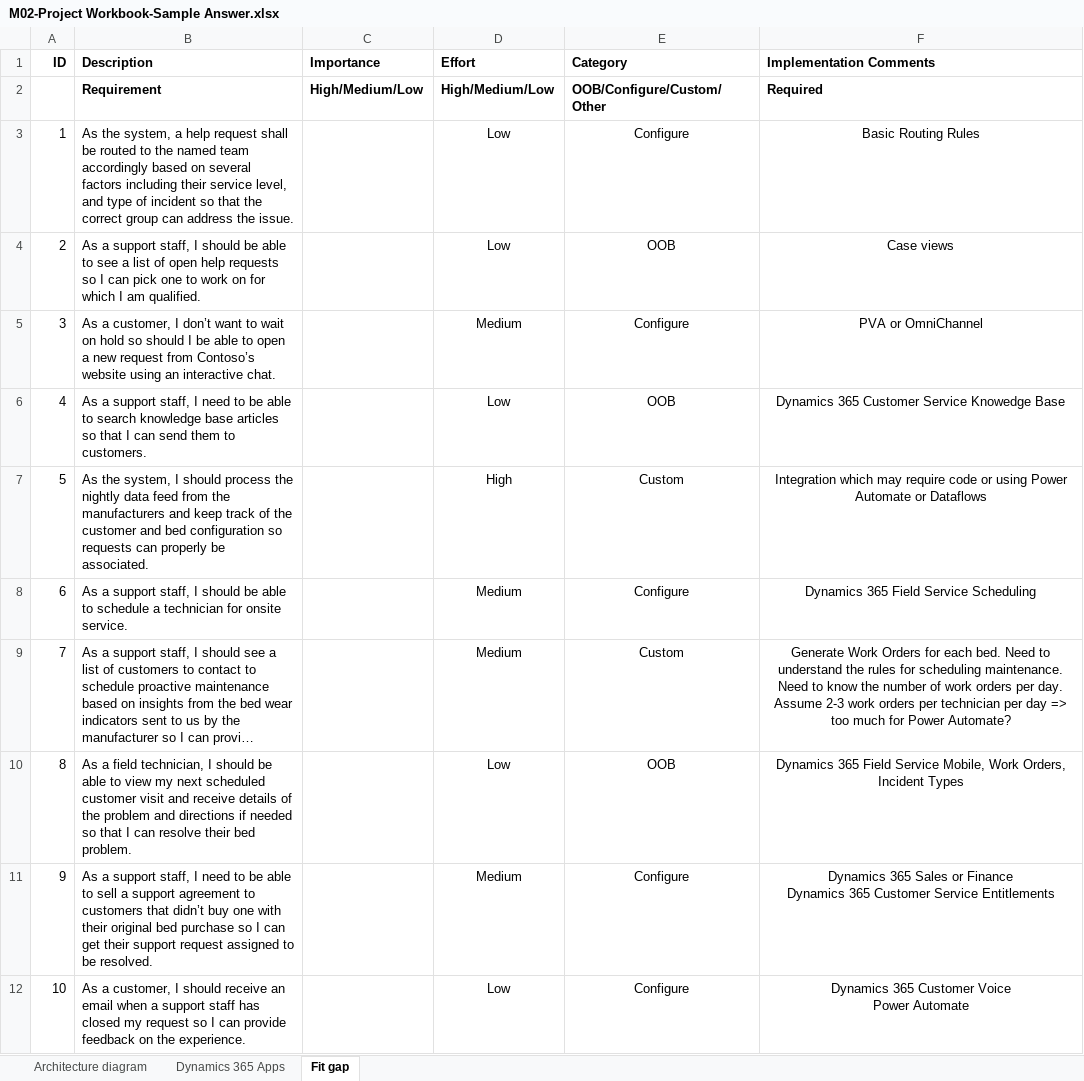
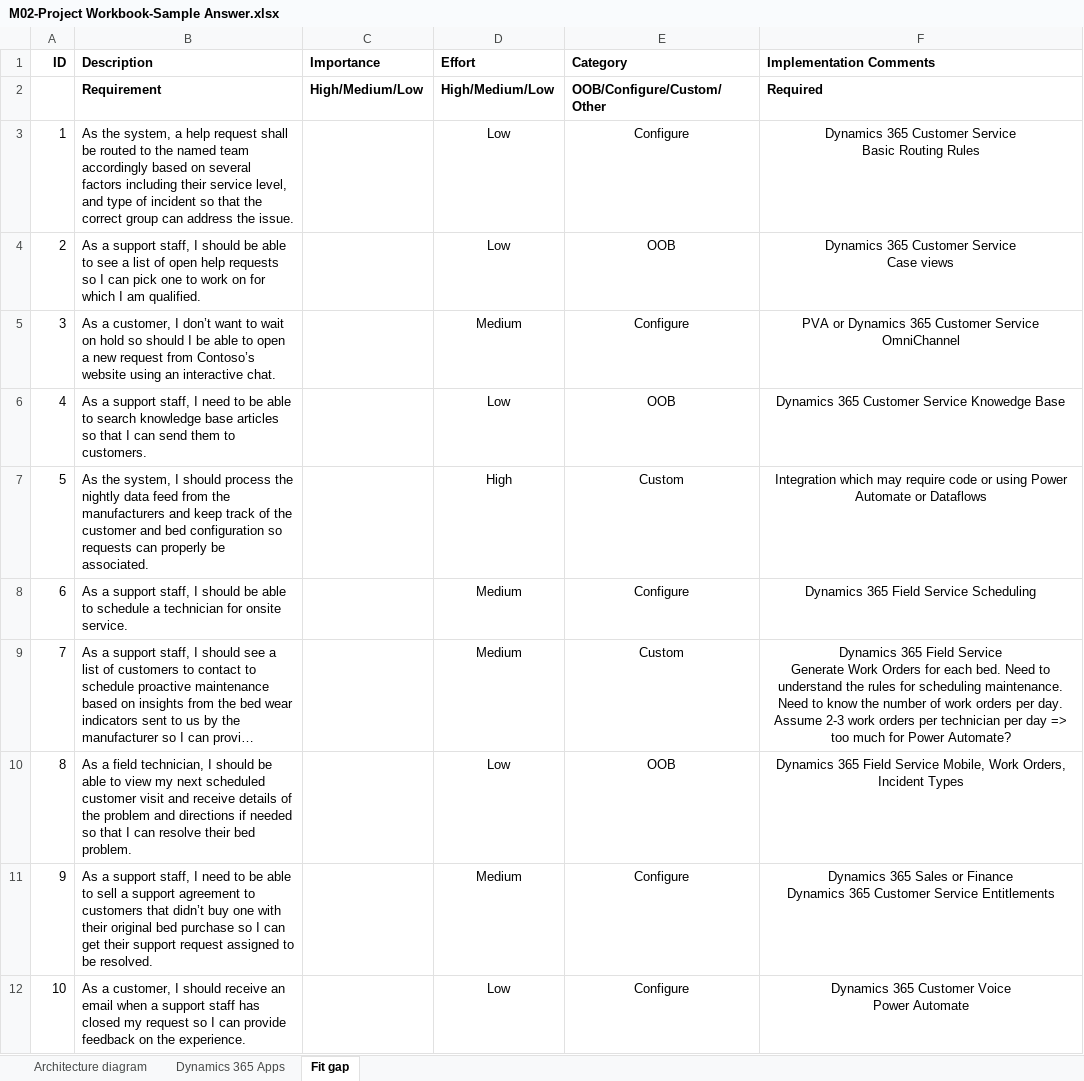
Before and after one commit to MicrosoftLearning/PL-600-Microsoft-Power-Platform-Solution-Architect, an Excel workbook: Allfiles/Sample Answers/M02-Project Workbook-Sample Answer.xlsx, sheet Fit gap, drawn as a sheet; only a part is shown; long unchanged cells end in …; values as stored, in another font and other column widths than the file's, no borders; ↵ is a line break in a cell; the diff covers the shown part only; the diff names each change by its address in the sheet, - before the commit and + after, or states it on an @@ line.

Commit message:
Sample answers
Added more detail

```diff
--- a/Allfiles/Sample Answers/M02-Project Workbook-Sample Answer.xlsx (sheet Fit gap)
+++ b/Allfiles/Sample Answers/M02-Project Workbook-Sample Answer.xlsx (sheet Fit gap)
-F3 (Implementation Comments): Basic Routing Rules
+F3 (Implementation Comments): Dynamics 365 Customer Service ↵ Basic Routing Rules
-F4 (Implementation Comments): Case views
+F4 (Implementation Comments): Dynamics 365 Customer Service ↵ Case views
-F5 (Implementation Comments): PVA or OmniChannel
+F5 (Implementation Comments): PVA or Dynamics 365 Customer Service OmniChannel
-F9 (Implementation Comments): Generate Work…
+F9 (Implementation Comments): Dynamics 365 Field Service ↵ Generate Work…
```
Also changed, not shown: 4 edited cells elsewhere in this sheet, sheet Dynamics 365 Apps.
